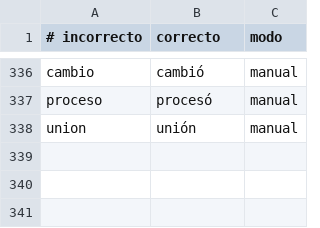
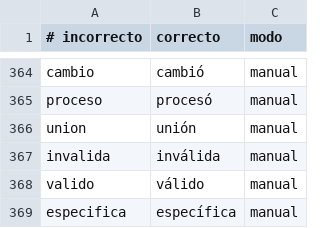
Before and after one commit to probabilityIA/probability, a TSV file: .claude/skills/ortografia-front/diccionario.tsv, drawn as a sheet; only a part is shown, gaps mark what is left out; the diff covers the shown part only; the diff names each change by its address in the sheet, - before the commit and + after, or states it on an @@ line.

```diff
--- a/.claude/skills/ortografia-front/diccionario.tsv
+++ b/.claude/skills/ortografia-front/diccionario.tsv
+row 367: invalida | inválida | manual
+row 368: valido | válido | manual
+row 369: especifica | específica | manual
```
Also changed, not shown: 28 added rows elsewhere in this file, 1 other file.
